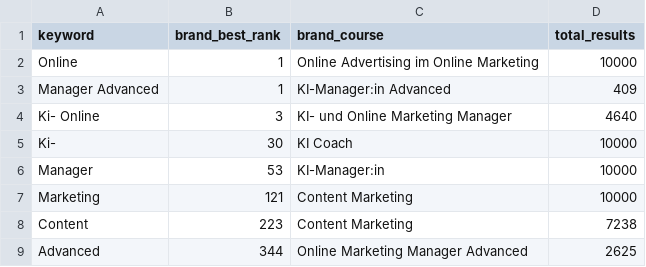
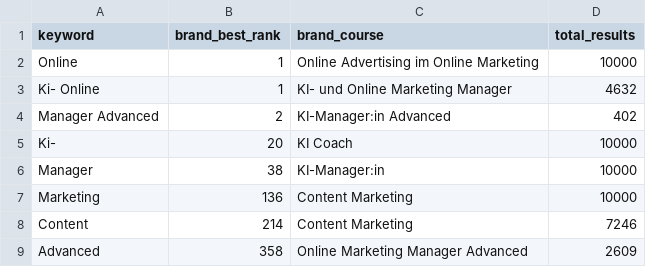
Before and after one commit to oopsrathan-create/Mein_now-crawler, a CSV file: meinnow_crawler/data/keyword_discovery.csv, drawn as a sheet.

```diff
--- a/meinnow_crawler/data/keyword_discovery.csv
+++ b/meinnow_crawler/data/keyword_discovery.csv
@@ -2,8 +2,8 @@ keyword,brand_best_rank,brand_course,total_results
 Online,1,Online Advertising im Online Marketing,10000
-Manager Advanced,1,KI-Manager:in Advanced,409
-Ki- Online,3,KI- und Online Marketing Manager,4640
-Ki-,30,KI Coach,10000
-Manager,53,KI-Manager:in,10000
-Marketing,121,Content Marketing,10000
-Content,223,Content Marketing,7238
-Advanced,344,Online Marketing Manager Advanced,2625
+Ki- Online,1,KI- und Online Marketing Manager,4632
+Manager Advanced,2,KI-Manager:in Advanced,402
+Ki-,20,KI Coach,10000
+Manager,38,KI-Manager:in,10000
+Marketing,136,Content Marketing,10000
+Content,214,Content Marketing,7246
+Advanced,358,Online Marketing Manager Advanced,2609
```
Also changed, not shown: meinnow_crawler/data/coverage.csv, meinnow_crawler/data/latest_competitor_share.csv, 9 other files.
